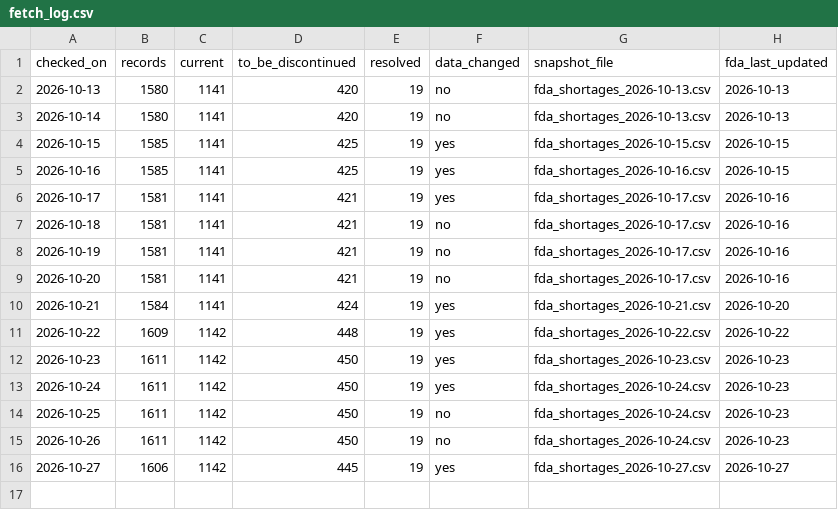
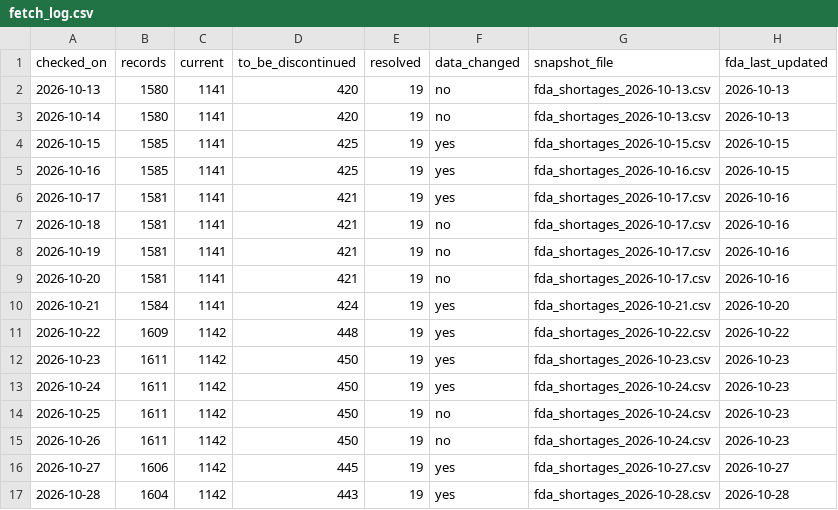
Before and after one commit to MIthila-Samapti/pharma-shortage-risk, a CSV file: data/raw/fetch_log.csv, drawn as a sheet; the diff names each change by its address in the sheet, - before the commit and + after, or states it on an @@ line.

```diff
--- a/data/raw/fetch_log.csv
+++ b/data/raw/fetch_log.csv
+row 17: 2026-10-28 | 1604 | 1142 | 443 | 19 | yes | fda_shortages_2026-10-28.csv | 2026-10-28
```
Also changed, not shown: 2 other files.
